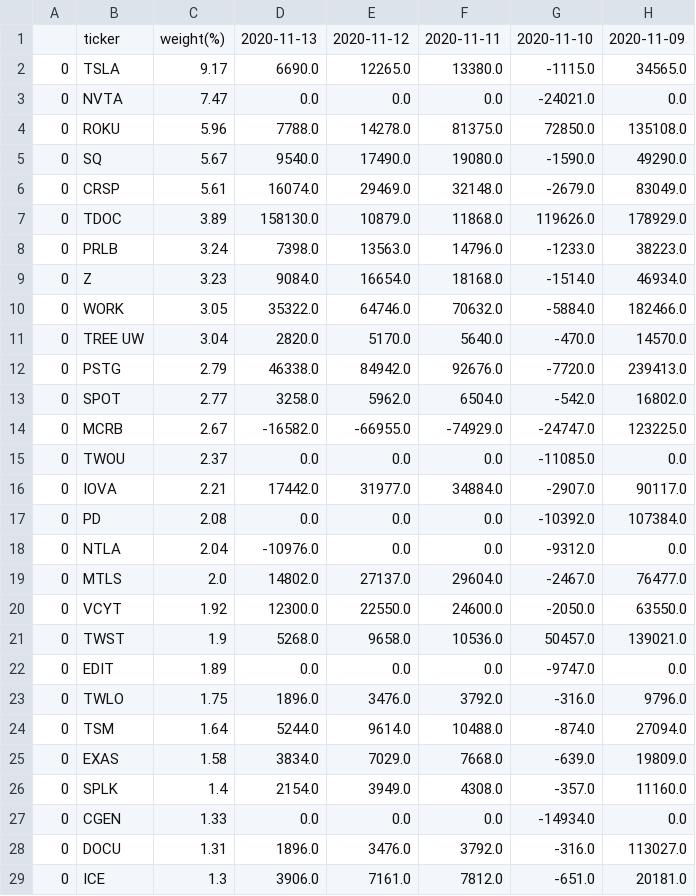
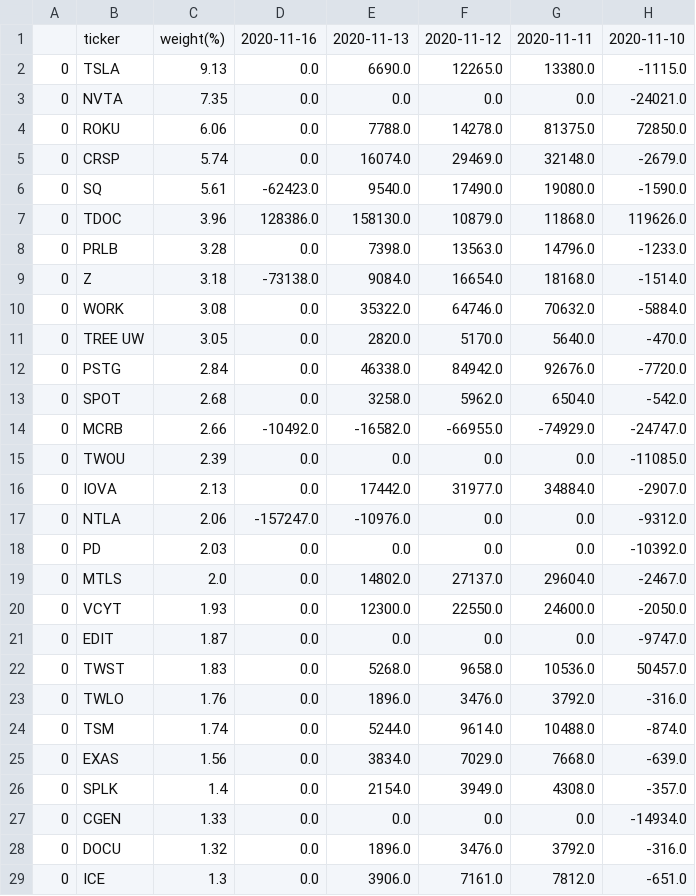
Before and after one commit to usastockinvest/arkinvest, a CSV file: data/arkk_shares_chg.csv, drawn as a sheet; only a part is shown; removed rows and columns are numbered as before the commit, all else as after; the diff covers the shown part only; the diff names each change by its address in the sheet, - before the commit and + after, or states it on an @@ line.

```diff
--- a/data/arkk_shares_chg.csv
+++ b/data/arkk_shares_chg.csv
+column D, rows 1-5: 2020-11-16 | 0.0 | 0.0 | 0.0 | 0.0; rows 7-17: 128386.0 | 0.0 | -73138.0 | 0.0 | 0.0 | 0.0 | 0.0 | -10492.0 | 0.0 | 0.0 | -157247.0; rows 19-21: all 0.0; rows 23-29: all 0.0
-column H, rows 1-4: 2020-11-09 | 34565.0 | 0.0 | 135108.0; rows 6-16: 83049.0 | 178929.0 | 38223.0 | 46934.0 | 182466.0 | 14570.0 | 239413.0 | 16802.0 | 123225.0 | 0.0 | 90117.0; rows 18-20: 0.0 | 76477.0 | 63550.0; rows 22-29: 0.0 | 9796.0 | 27094.0 | 19809.0 | 11160.0 | 0.0 | 113027.0 | 20181.0
-C2: 9.17
+C2: 9.13
-C3: 7.47
+C3: 7.35
-C4: 5.96
+C4: 6.06
-row 5: 0 | SQ | 5.67 | 9540.0 | 17490.0 | 19080.0 | -1590.0 | 49290.0
-C5: 5.61
+C5: 5.74
+row 6: 0 | SQ | 5.61 | -62423.0 | 9540.0 | 17490.0 | 19080.0 | -1590.0
-C7: 3.89
+C7: 3.96
-C8: 3.24
+C8: 3.28
-C9: 3.23
+C9: 3.18
-C10: 3.05
+C10: 3.08
-C11: 3.04
+C11: 3.05
-C12: 2.79
+C12: 2.84
-C13: 2.77
+C13: 2.68
-C14: 2.67
+C14: 2.66
-C15: 2.37
+C15: 2.39
-C16: 2.21
+C16: 2.13
-row 17: 0 | PD | 2.08 | 0.0 | 0.0 | 0.0 | -10392.0 | 107384.0
-C17: 2.04
+C17: 2.06
+row 18: 0 | PD | 2.03 | 0.0 | 0.0 | 0.0 | 0.0 | -10392.0
-C20: 1.92
+C20: 1.93
-row 21: 0 | TWST | 1.9 | 5268.0 | 9658.0 | 10536.0 | 50457.0 | 139021.0
-C21: 1.89
+C21: 1.87
+row 22: 0 | TWST | 1.83 | 0.0 | 5268.0 | 9658.0 | 10536.0 | 50457.0
-C23: 1.75
+C23: 1.76
-C24: 1.64
+C24: 1.74
-C25: 1.58
+C25: 1.56
-C28: 1.31
+C28: 1.32
```
Also changed, not shown: 6 added rows, 6 removed rows and 9 edited cells elsewhere in this file, data/arkf_shares_chg.csv, data/arkg_daily.csv, 8 other files.
